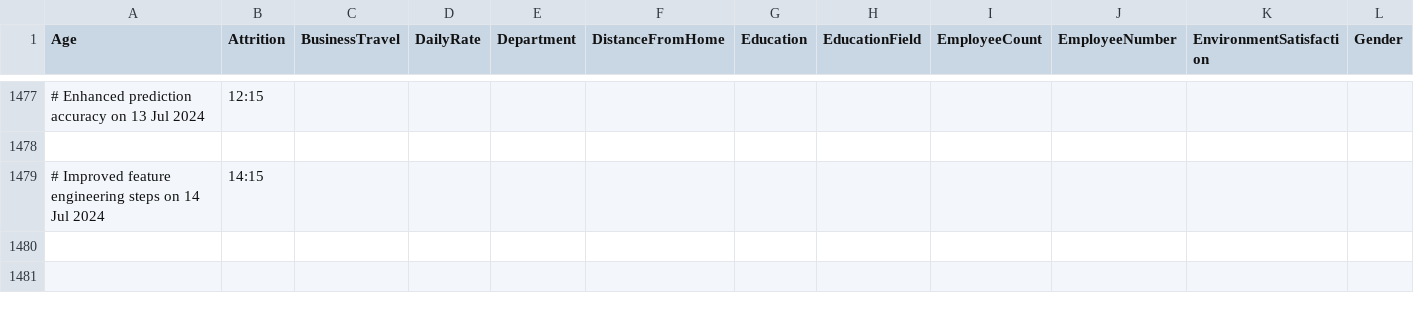
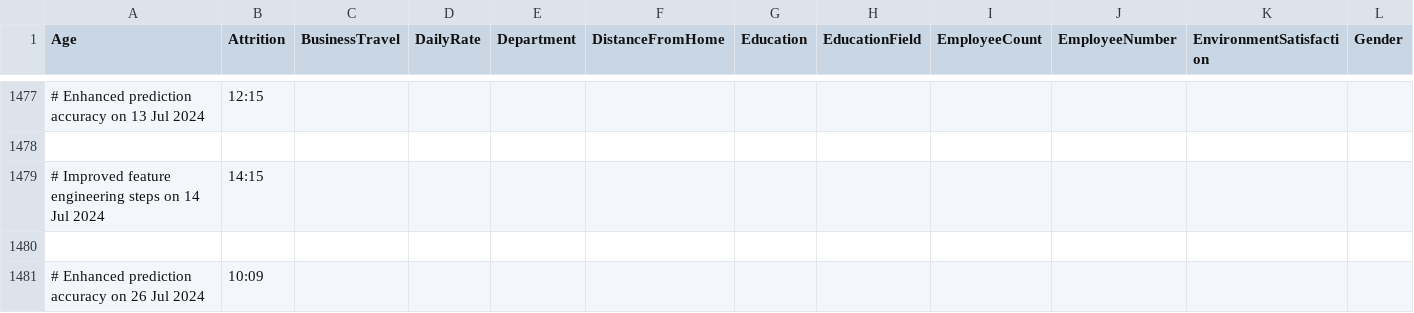
Before and after one commit to ajinkyachintawar/ibm-employee-attrition-analysis, a CSV file: HR-Employee-Attrition.csv, drawn as a sheet; only a part is shown, gaps mark what is left out; rows hold the shown columns only; the diff names each change by its address in the sheet, - before the commit and + after, or states it on an @@ line.

Commit message:
Enhanced prediction accuracy

```diff
--- a/HR-Employee-Attrition.csv
+++ b/HR-Employee-Attrition.csv
+row 1480: (empty)
+row 1481: # Enhanced prediction accuracy on 26 Jul 2024 | 10:09
```
